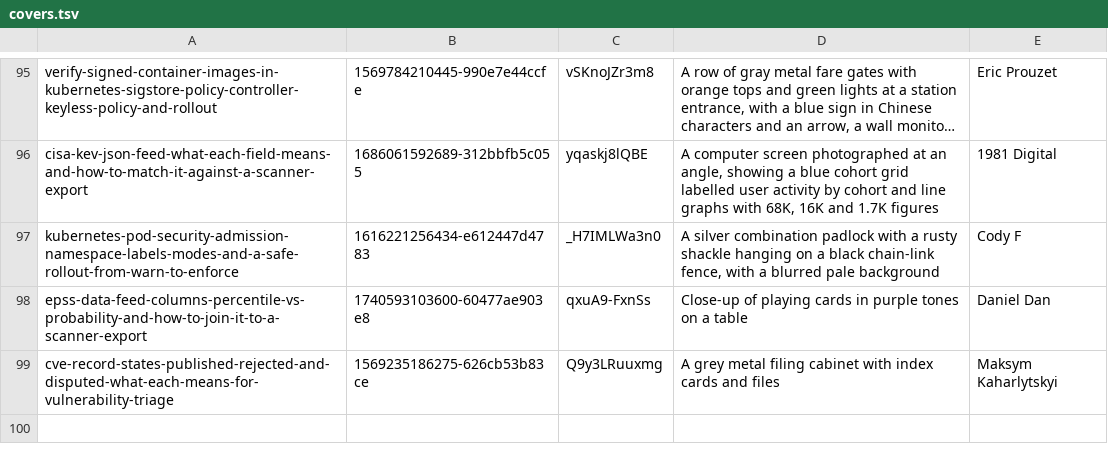
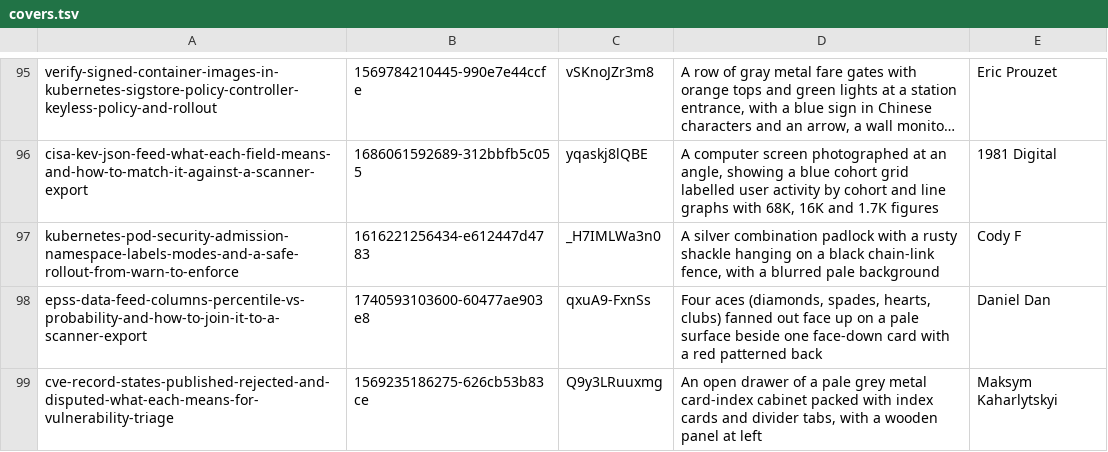
Before and after one commit to tehseensahab/firewall, a TSV file: scripts/covers.tsv, drawn as a sheet; only a part is shown, gaps mark what is left out; long unchanged cells end in ….

```diff
--- a/scripts/covers.tsv
+++ b/scripts/covers.tsv
@@ -97,3 +97,3 @@ cisa-kev-json-feed-what-each-field-means-and-how-to-match-it-against-a-scanner-e
 kubernetes-pod-security-admission-namespace-labels-modes-and-a-safe-rollout-from-warn-to-enforce	1616221256434-e612447d4783	_H7IMLWa3n0	A silver combination padlock with a rusty shackle hanging on a black chain-link fence, with a blurred pale background	Cody F
-epss-data-feed-columns-percentile-vs-probability-and-how-to-join-it-to-a-scanner-export	1740593103600-60477ae903e8	qxuA9-FxnSs	Close-up of playing cards in purple tones on a table	Daniel Dan
-cve-record-states-published-rejected-and-disputed-what-each-means-for-vulnerability-triage	1569235186275-626cb53b83ce	Q9y3LRuuxmg	A grey metal filing cabinet with index cards and files	Maksym Kaharlytskyi
+epss-data-feed-columns-percentile-vs-probability-and-how-to-join-it-to-a-scanner-export	1740593103600-60477ae903e8	qxuA9-FxnSs	Four aces (diamonds, spades, hearts, clubs) fanned out face up on a pale surface beside one face-down card with a red patterned back	Daniel Dan
+cve-record-states-published-rejected-and-disputed-what-each-means-for-vulnerability-triage	1569235186275-626cb53b83ce	Q9y3LRuuxmg	An open drawer of a pale grey metal card-index cabinet packed with index cards and divider tabs, with a wooden panel at left	Maksym Kaharlytskyi
```
Also changed, not shown: 2 other files.
